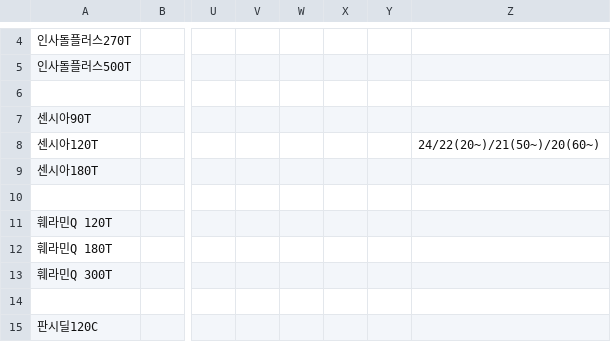
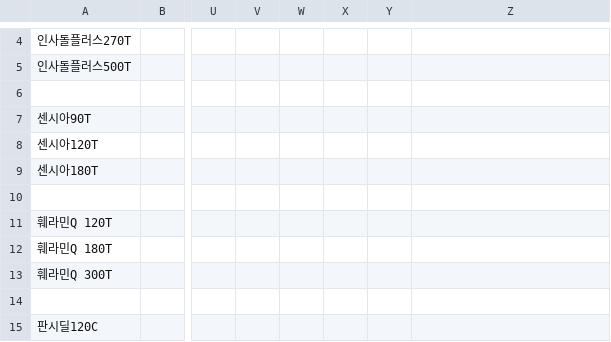
Before and after one commit to tlsehd772-pixel/otc-order-app, a CSV file: 주문_템플릿.csv, drawn as a sheet; only a part is shown, gaps mark what is left out; the diff names each change by its address in the sheet, - before the commit and + after, or states it on an @@ line.

Commit message:
가독성 개선

```diff
--- a/주문_템플릿.csv
+++ b/주문_템플릿.csv
-Z8: 24/22(20~)/21(50~)/20(60~)
+Z8: (empty)
```
